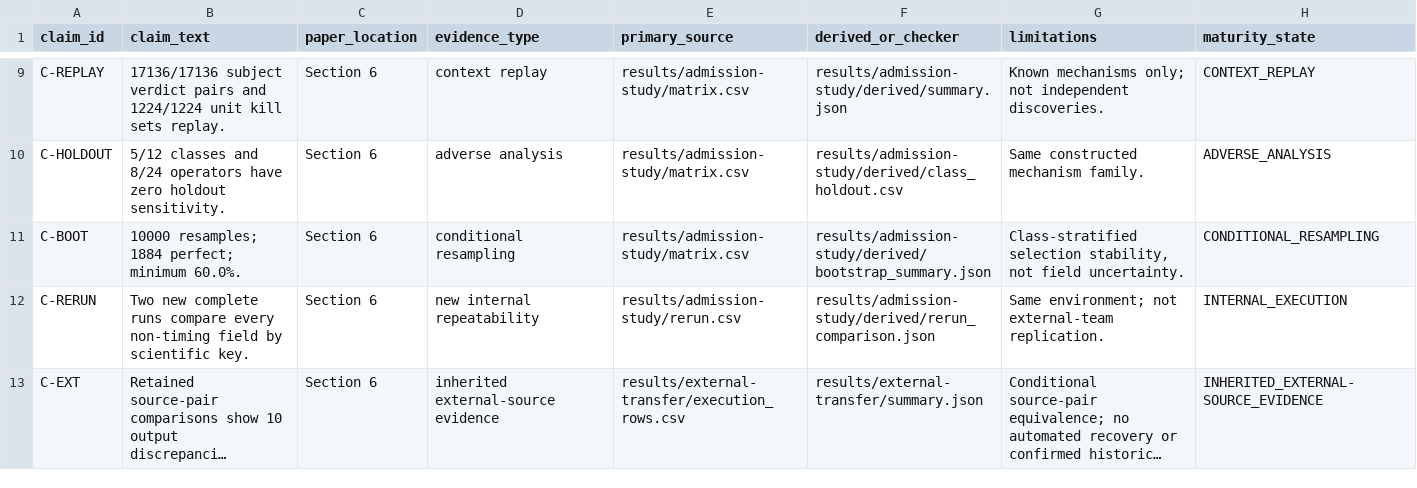
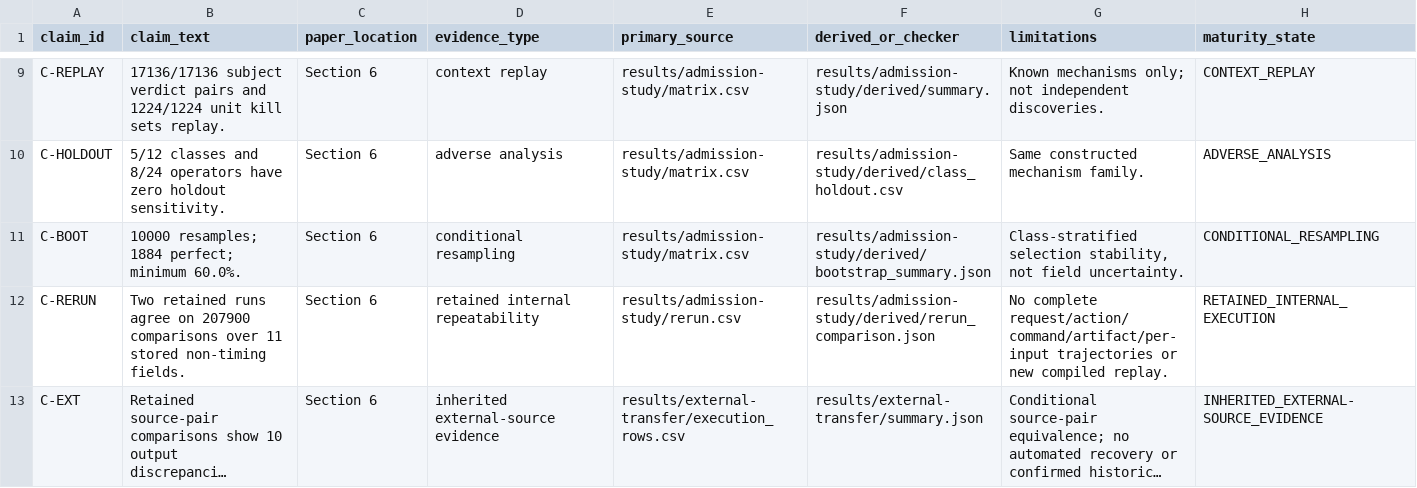
Before and after one commit to Haoyi-Zhang/ToolchainMark, a CSV file: claim_evidence_ledger.csv, drawn as a sheet; only a part is shown, gaps mark what is left out; long unchanged cells end in …; the diff covers the shown part only; the diff names each change by its address in the sheet, - before the commit and + after, or states it on an @@ line.

```diff
--- a/claim_evidence_ledger.csv
+++ b/claim_evidence_ledger.csv
-B12 (claim_text): Two new complete runs compare every non-timing field by scientific key.
+B12 (claim_text): Two retained runs agree on 207900 comparisons over 11 stored non-timing fields.
-D12 (evidence_type): new internal repeatability
+D12 (evidence_type): retained internal repeatability
-G12 (limitations): Same environment; not external-team replication.
+G12 (limitations): No complete request/action/command/artifact/per-input trajectories or new compiled replay.
-H12 (maturity_state): INTERNAL_EXECUTION
+H12 (maturity_state): RETAINED_INTERNAL_EXECUTION
```
Also changed, not shown: 1 added row and 18 edited cells elsewhere in this file, 20 other files.
